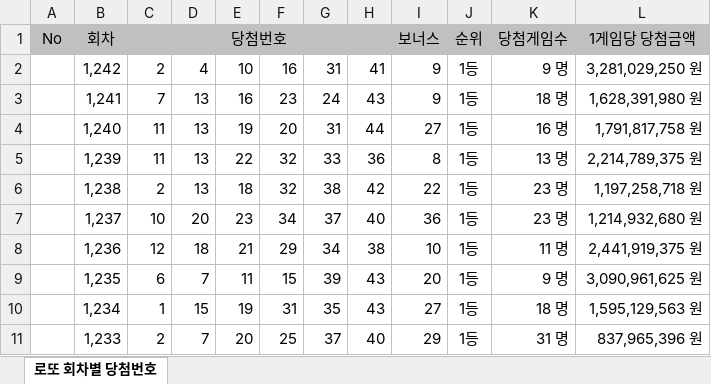
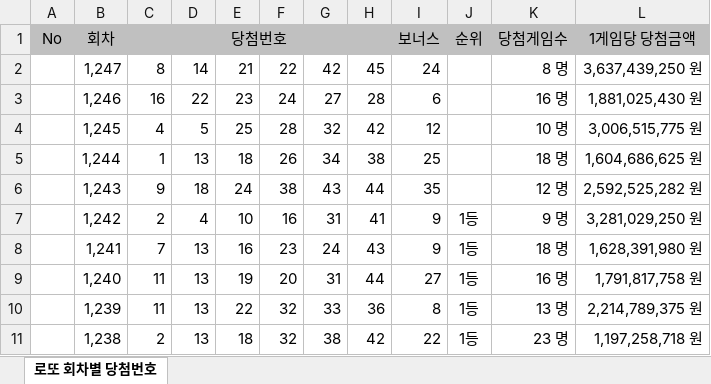
Before and after one commit to ttolucky7-spec/lottoluck, an Excel workbook: lotto.xlsx, sheet 로또 회차별 당첨번호, drawn as a sheet; only a part is shown; the shorter side is filled out with more unchanged rows; values as stored, in another font and other column widths than the file's, no borders; charts and pictures not drawn; the diff names each change by its address in the sheet, - before the commit and + after, or states it on an @@ line.

```diff
--- a/lotto.xlsx (sheet 로또 회차별 당첨번호)
+++ b/lotto.xlsx (sheet 로또 회차별 당첨번호)
+row 2:  | 1,247 | 8 | 14 | 21 | 22 | 42 | 45 | 24 |  | 8 명 | 3,637,439,250 원
+row 3:  | 1,246 | 16 | 22 | 23 | 24 | 27 | 28 | 6 |  | 16 명 | 1,881,025,430 원
+row 4:  | 1,245 | 4 | 5 | 25 | 28 | 32 | 42 | 12 |  | 10 명 | 3,006,515,775 원
+row 5:  | 1,244 | 1 | 13 | 18 | 26 | 34 | 38 | 25 |  | 18 명 | 1,604,686,625 원
+row 6:  | 1,243 | 9 | 18 | 24 | 38 | 43 | 44 | 35 |  | 12 명 | 2,592,525,282 원
```
Also changed, not shown: 1 other file.
